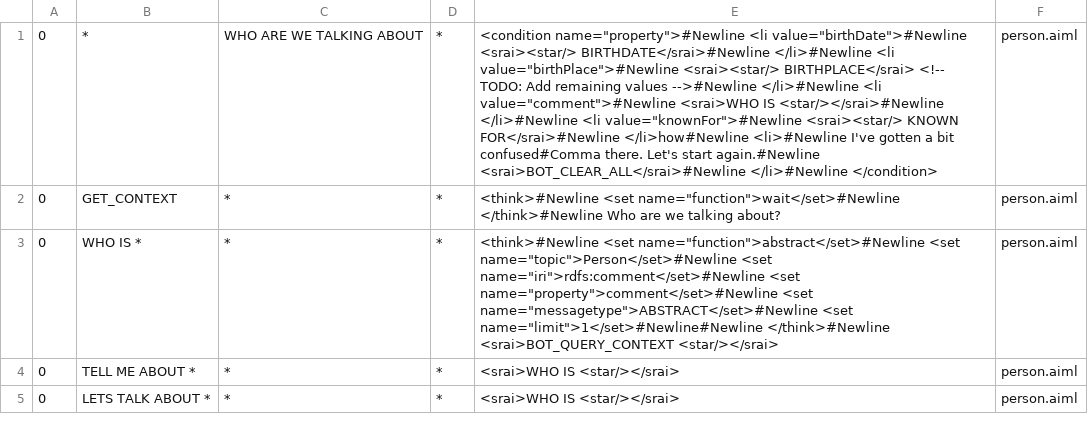
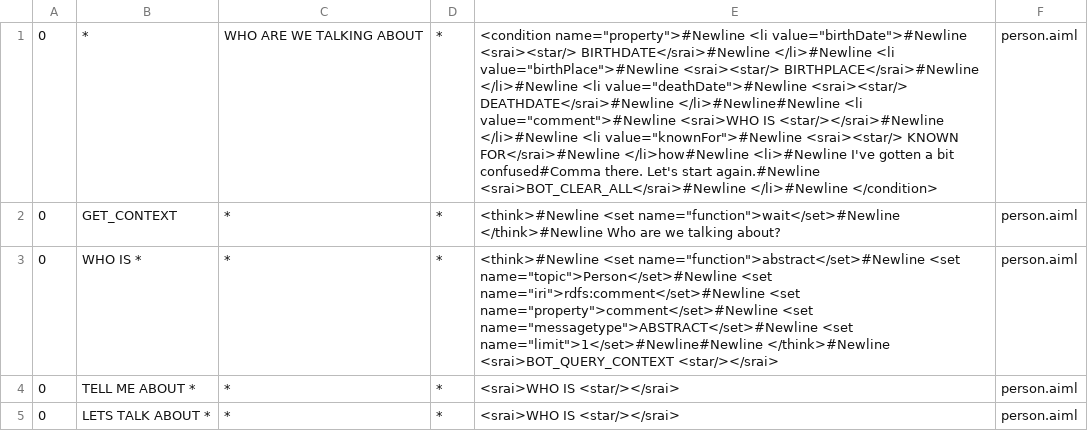
Before and after one commit to awt95/wikibot, a CSV file: wikibot/src/main/resources/bots/wikibot/aimlif/person.aiml.csv, drawn as a sheet; only a part is shown; the diff covers the shown part only; the diff names each change by its address in the sheet, - before the commit and + after, or states it on an @@ line.

```diff
--- a/wikibot/src/main/resources/bots/wikibot/aimlif/person.aiml.csv
+++ b/wikibot/src/main/resources/bots/wikibot/aimlif/person.aiml.csv
-E1: …value="birthPlace">#Newline <srai><star/> BIRTHPLACE</srai> <!-- TODO: Add remaining values -->#Newline </li>#Newline <li value="comment">#Newline…
+E1: …value="birthPlace">#Newline <srai><star/> BIRTHPLACE</srai>#Newline </li>#Newline <li value="deathDate">#Newline <srai><star/> DEATHDATE</srai>#Newline </li>#Newline#Newline <li value="comment">#Newline…
```
Also changed, not shown: 7 added rows elsewhere in this file, wikibot/src/main/resources/bots/wikibot/aimlif/conversation.aiml.csv, wikibot/src/main/resources/bots/wikibot/aimlif/country.aiml.csv, 28 other files.
